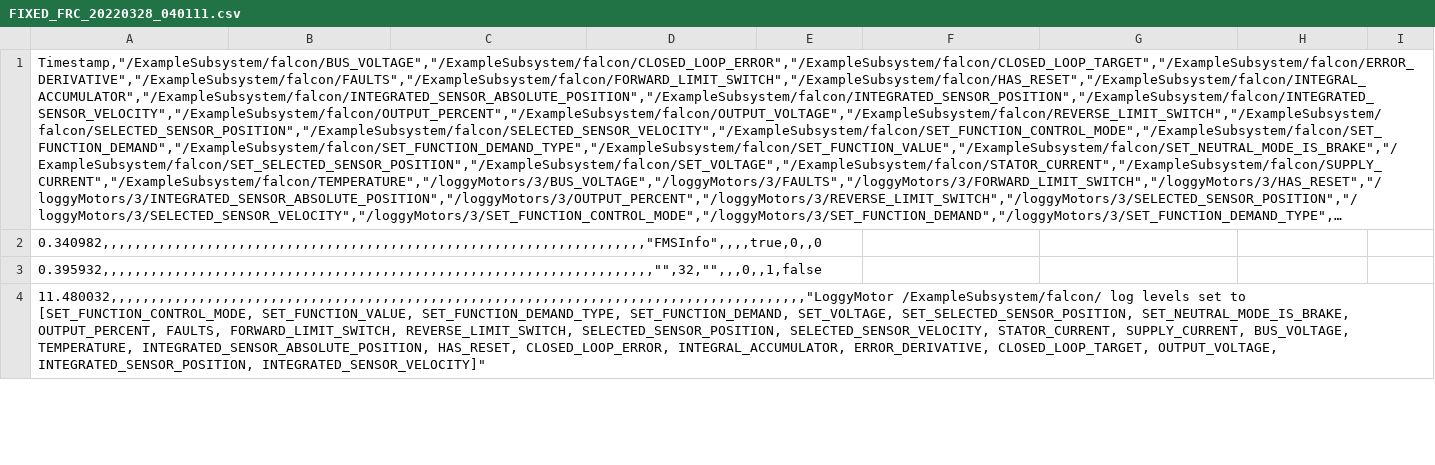
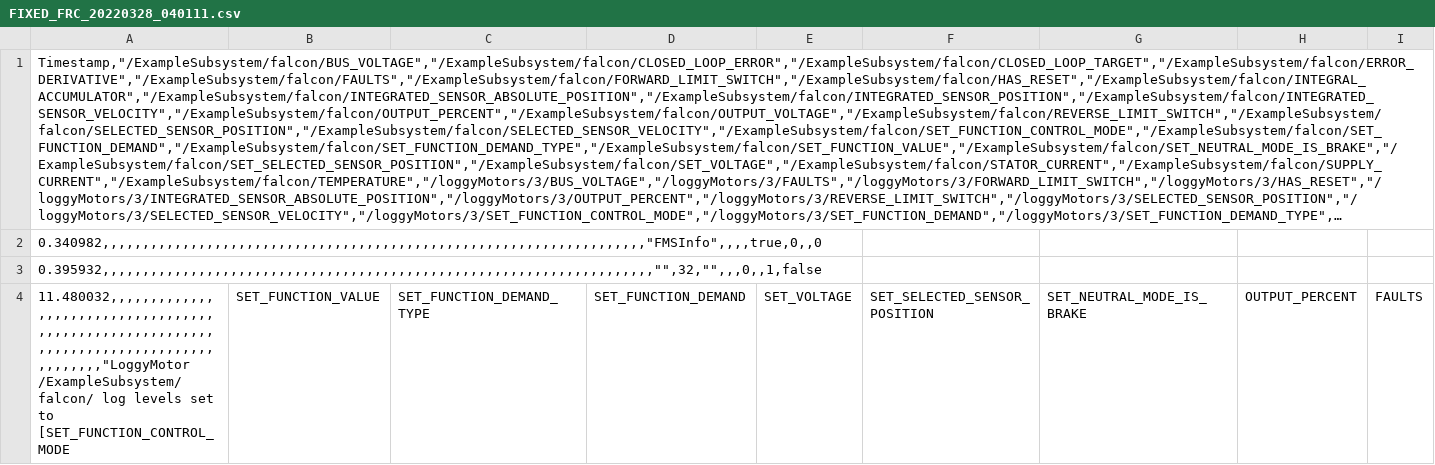
Before and after one commit to Ardusa/LoggyThings, a CSV file: Processed Data Log Outputs/FIXED_FRC_20220328_040111.csv, drawn as a sheet; only a part is shown; long unchanged cells end in …; removed rows and columns are numbered as before the commit, all else as after; rows hold the shown columns only; the diff covers the shown part only; the diff names each change by its address in the sheet, - before the commit and + after, or states it on an @@ line.

```diff
--- a/Processed Data Log Outputs/FIXED_FRC_20220328_040111.csv
+++ b/Processed Data Log Outputs/FIXED_FRC_20220328_040111.csv
-row 4: 11.480032,,,,,,,,,,,,,,,,,,,,,,,,,,,,,,,,,,,,,,,,,,,,,,,,,,,,,,,,,,,,,,,,,,,,,,,,,,,,,,,,,,,,,,,"LoggyMotor /ExampleSubsystem/falcon/ log levels set to [SET_FUNCTION_CONTROL_MODE, SET_FUNCTION_VALUE, SET_FUNCTION_DEMAND_TYPE, SET_FUNCTION_DEMAND, SET_VOLTAGE, SET_SELECTED_SENSOR_POSITION, SET_NEUTRAL_MODE_IS_BRAKE, OUTPUT_PERCENT, FAULTS, FORWARD_LIMIT_SWITCH, REVERSE_LIMIT_SWITCH, SELECTED_SENSOR_POSITION, SELECTED_SENSOR_VELOCITY, STATOR_CURRENT, SUPPLY_CURRENT, BUS_VOLTAGE, TEMPERATURE, INTEGRATED_SENSOR_ABSOLUTE_POSITION, HAS_RESET, CLOSED_LOOP_ERROR, INTEGRAL_ACCUMULATOR, ERROR_DERIVATIVE, CLOSED_LOOP_TARGET, OUTPUT_VOLTAGE, INTEGRATED_SENSOR_POSITION, INTEGRATED_SENSOR_VELOCITY]"
+row 4: 11.480032,,,,,,,,,,,,,,,,,,,,,,,,,,,,,,,,,,,,,,,,,,,,,,,,,,,,,,,,,,,,,,,,,,,,,,,,,,,,,,,,,,,,,,,"LoggyMotor /ExampleSubsystem/falcon/ log levels set to [SET_FUNCTION_CONTROL_MODE | SET_FUNCTION_VALUE | SET_FUNCTION_DEMAND_TYPE | SET_FUNCTION_DEMAND | SET_VOLTAGE | SET_SELECTED_SENSOR_POSITION | SET_NEUTRAL_MODE_IS_BRAKE | OUTPUT_PERCENT | FAULTS
```
Also changed, not shown: 19 edited cells elsewhere in this file, Processed Data Log Outputs/FIXED_FRC_20220328_004354.csv, Processed Data Log Outputs/FIXED_FRC_20220328_010812.csv, 12 other files.
